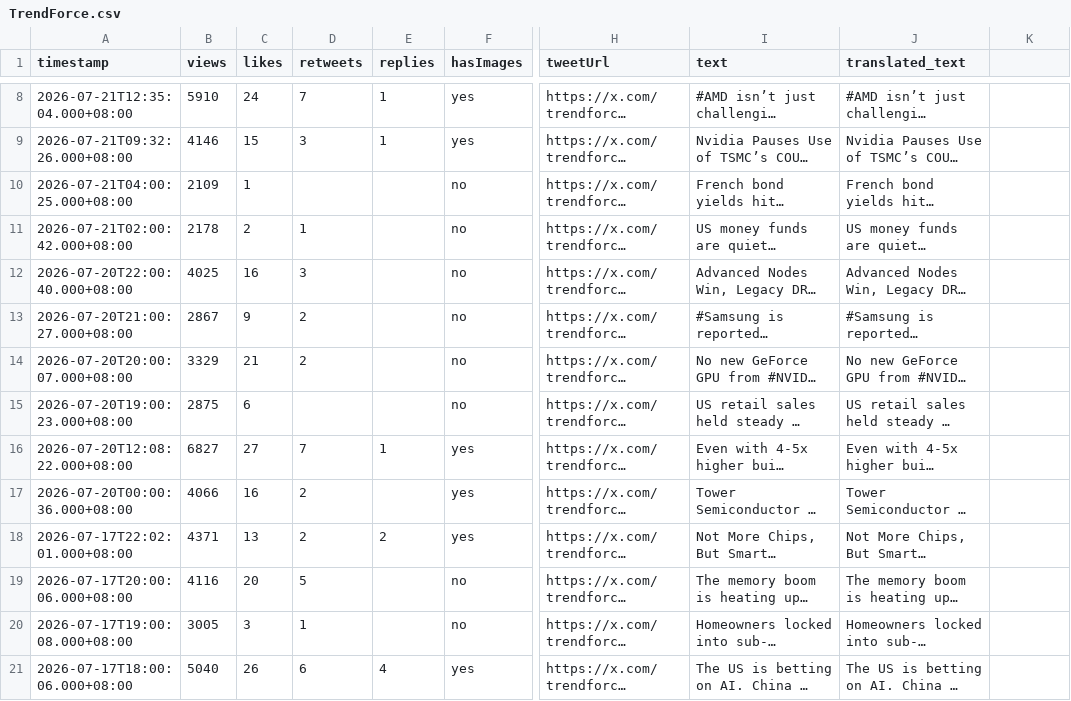
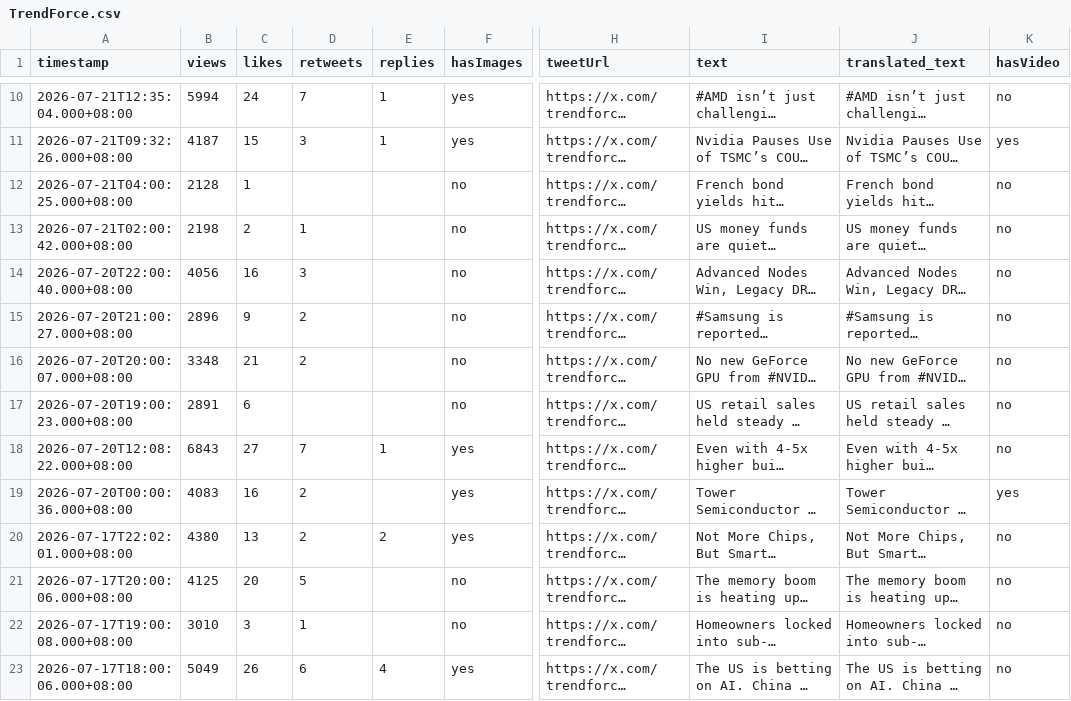
Before and after one commit to elainekaotf/TrendForceDashboard, a CSV file: csv/TrendForce.csv, drawn as a sheet; only a part is shown, gaps mark what is left out; long unchanged cells end in …; addresses are those after the commit; the diff covers the shown part only; the diff names each change by its address in the sheet, - before the commit and + after, or states it on an @@ line.

```diff
--- a/csv/TrendForce.csv
+++ b/csv/TrendForce.csv
-K1: (empty)
+K1: hasVideo
-B10 (views): 5910
+B10 (views): 5994
-K10 (hasVideo): (empty)
+K10 (hasVideo): no
-B11 (views): 4146
+B11 (views): 4187
-K11 (hasVideo): (empty)
+K11 (hasVideo): yes
-B12 (views): 2109
+B12 (views): 2128
-K12:K18 (hasVideo): (empty)
+K12:K18 (hasVideo): no
-B13 (views): 2178
+B13 (views): 2198
-B14 (views): 4025
+B14 (views): 4056
-B15 (views): 2867
+B15 (views): 2896
-B16 (views): 3329
+B16 (views): 3348
-B17 (views): 2875
+B17 (views): 2891
-B18 (views): 6827
+B18 (views): 6843
-B19 (views): 4066
+B19 (views): 4083
-K19 (hasVideo): (empty)
+K19 (hasVideo): yes
-B20 (views): 4371
+B20 (views): 4380
-K20:K23 (hasVideo): (empty)
+K20:K23 (hasVideo): no
-B21 (views): 4116
+B21 (views): 4125
-B22 (views): 3005
+B22 (views): 3010
-B23 (views): 5040
+B23 (views): 5049
```
Also changed, not shown: 2 added rows and 45 edited cells elsewhere in this file, 5 other files.
